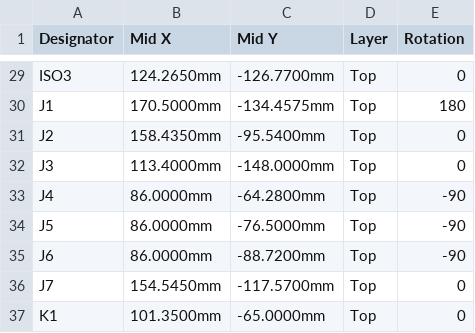
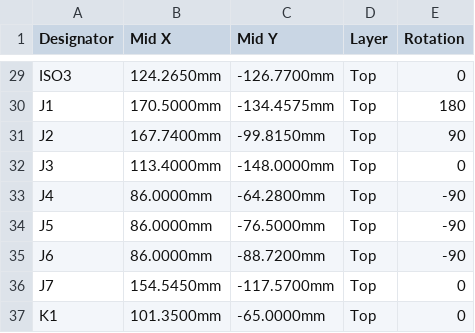
Before and after one commit to Willis75/portero-bot-hardware, a CSV file: kicad/gerbers/portero-bot-v2-CPL-JLCPCB.csv, drawn as a sheet; only a part is shown, gaps mark what is left out.

```diff
--- a/kicad/gerbers/portero-bot-v2-CPL-JLCPCB.csv
+++ b/kicad/gerbers/portero-bot-v2-CPL-JLCPCB.csv
@@ -30,3 +30,3 @@ ISO3,124.2650mm,-126.7700mm,Top,0
 J1,170.5000mm,-134.4575mm,Top,180
-J2,158.4350mm,-95.5400mm,Top,0
+J2,167.7400mm,-99.8150mm,Top,90
 J3,113.4000mm,-148.0000mm,Top,0
```
Also changed, not shown: kicad/gerbers/portero-bot-v2-CPL.csv, 15 other files.
